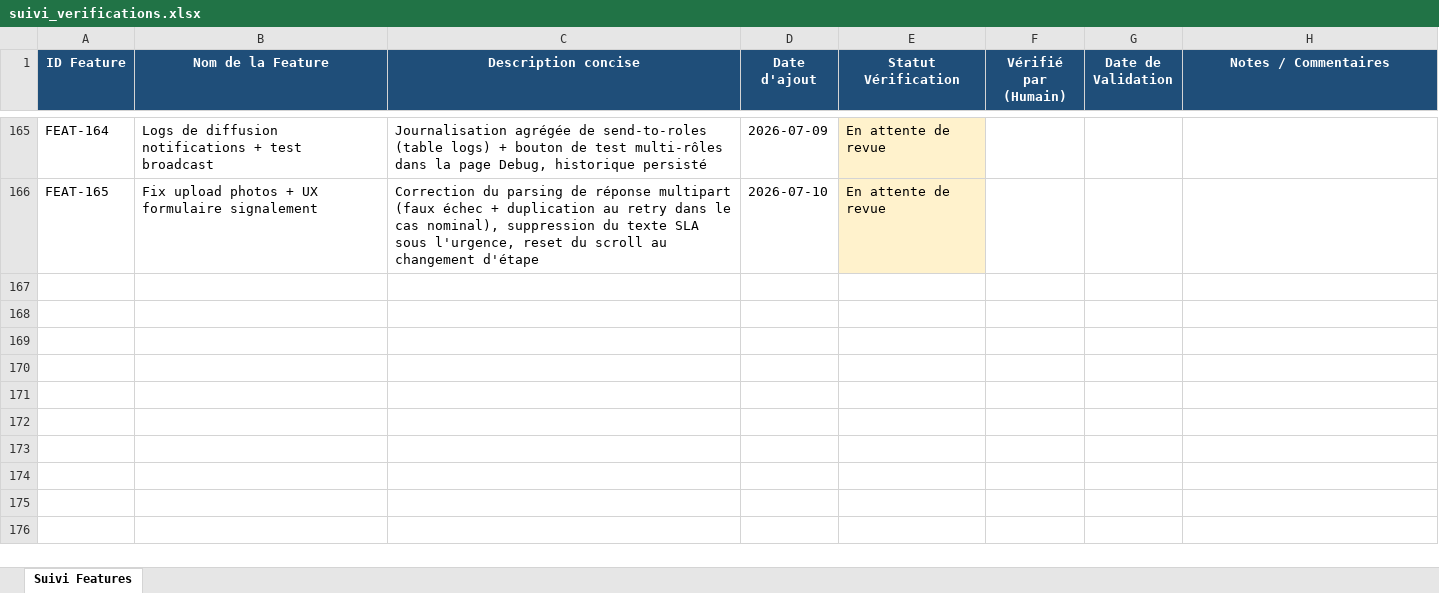
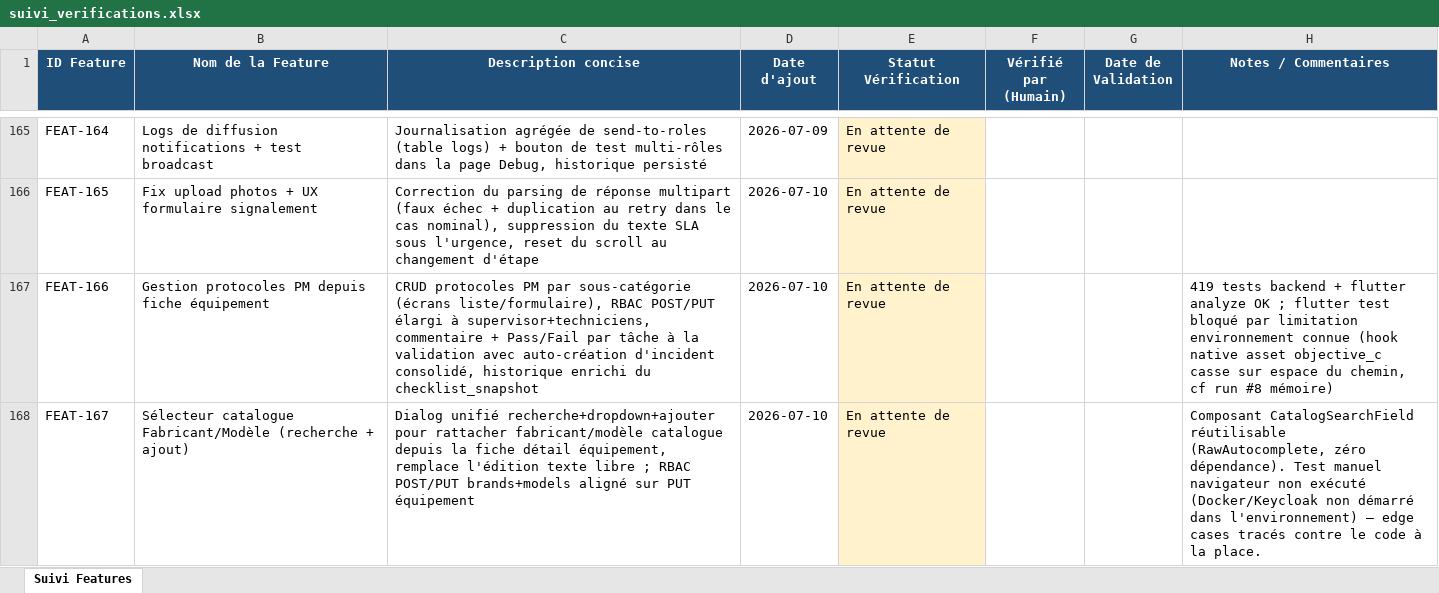
Before and after one commit to julierouanet/PTUT, an Excel workbook: verification/suivi_verifications.xlsx, sheet Suivi Features, drawn as a sheet; only a part is shown, gaps mark what is left out; values as stored, in another font and other column widths than the file's, no borders; the diff names each change by its address in the sheet, - before the commit and + after, or states it on an @@ line.

Commit message:
feat: Implement PM Protocol Management Screen
- Added PmProtocolsScreen for managing PM protocols associated with equipment subcategories.
- Integrated CRUD operations for PM protocols in DbApiService.
- Created CatalogSearchField widget for searchable dropdowns with create option.
- Developed EquipmentCatalogEditDialog for editing equipment brand and model.
- Enhanced EquipmentInfoTab and EquipmentMaintenanceTab to support PM protocol management.
- Updated PmChecklistWidget to allow comments and compliance status for checklist items.
- Added error handling and loading states for better user experience.

```diff
--- a/verification/suivi_verifications.xlsx (sheet Suivi Features)
+++ b/verification/suivi_verifications.xlsx (sheet Suivi Features)
+row 167: FEAT-166 | Gestion protocoles PM depuis fiche équipement | CRUD protocoles PM par sous-catégorie (écrans liste/formulaire), RBAC POST/PUT élargi à supervisor+techniciens, commentaire + Pass/Fail par tâche à la validation avec auto-création d'incident consolidé, historique enrichi du checklist_snapshot | 2026-07-10 | En attente de revue |  |  | 419 tests backend + flutter analyze OK ; flutter test bloqué par limitation environnement connue (hook native asset objective_c casse sur espace du chemin, cf run #8 mémoire)
+row 168: FEAT-167 | Sélecteur catalogue Fabricant/Modèle (recherche + ajout) | Dialog unifié recherche+dropdown+ajouter pour rattacher fabricant/modèle catalogue depuis la fiche détail équipement, remplace l'édition texte libre ; RBAC POST/PUT brands+models aligné sur PUT équipement | 2026-07-10 | En attente de revue |  |  | Composant CatalogSearchField réutilisable (RawAutocomplete, zéro dépendance). Test manuel navigateur non exécuté (Docker/Keycloak non démarré dans l'environnement) — edge cases tracés contre le code à la place.
```
Also changed, not shown: 21 other files.
